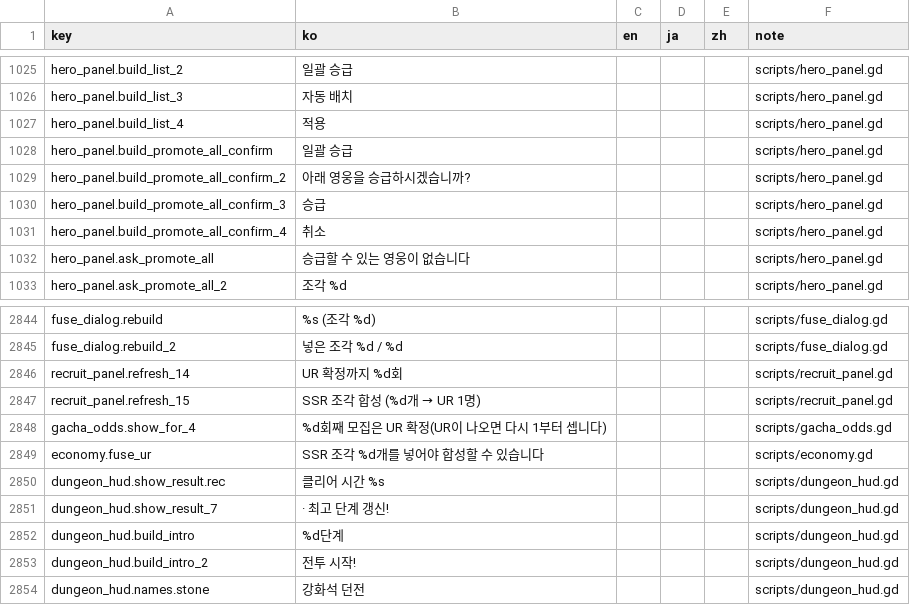
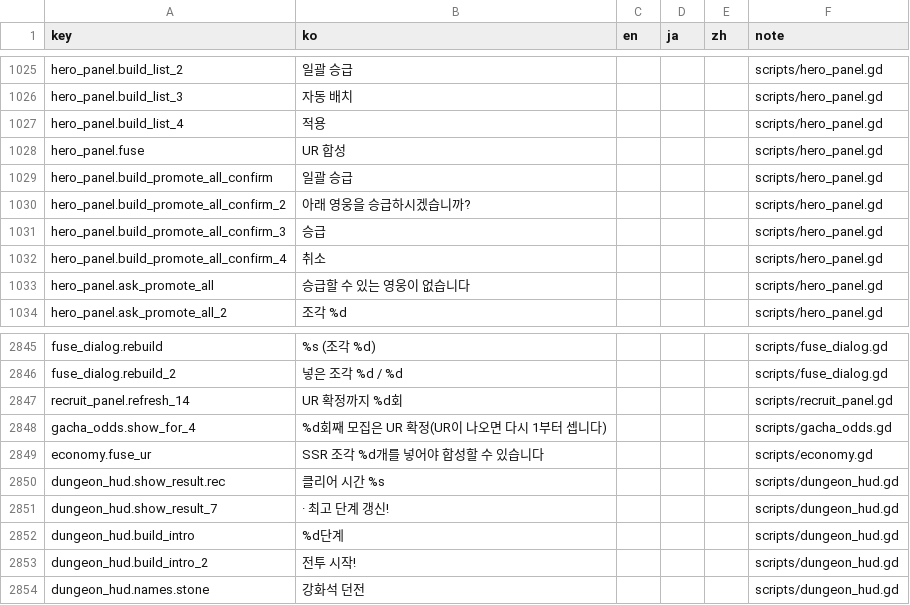
Before and after one commit to ILSEONG/CastleRPG, a CSV file: data/texts.csv, drawn as a sheet; only a part is shown, gaps mark what is left out.

```diff
--- a/data/texts.csv
+++ b/data/texts.csv
@@ -1027,2 +1027,3 @@ hero_panel.build_list_3,자동 배치,,,,scripts/hero_panel.gd
 hero_panel.build_list_4,적용,,,,scripts/hero_panel.gd
+hero_panel.fuse,UR 합성,,,,scripts/hero_panel.gd
 hero_panel.build_promote_all_confirm,일괄 승급,,,,scripts/hero_panel.gd
@@ -2846,3 +2847,2 @@ fuse_dialog.rebuild_2,넣은 조각 %d / %d,,,,scripts/fuse_dialog.gd
 recruit_panel.refresh_14,UR 확정까지 %d회,,,,scripts/recruit_panel.gd
-recruit_panel.refresh_15,SSR 조각 합성 (%d개 → UR 1명),,,,scripts/recruit_panel.gd
 gacha_odds.show_for_4,%d회째 모집은 UR 확정(UR이 나오면 다시 1부터 셉니다),,,,scripts/gacha_odds.gd
```
Also changed, not shown: 4 other files.
